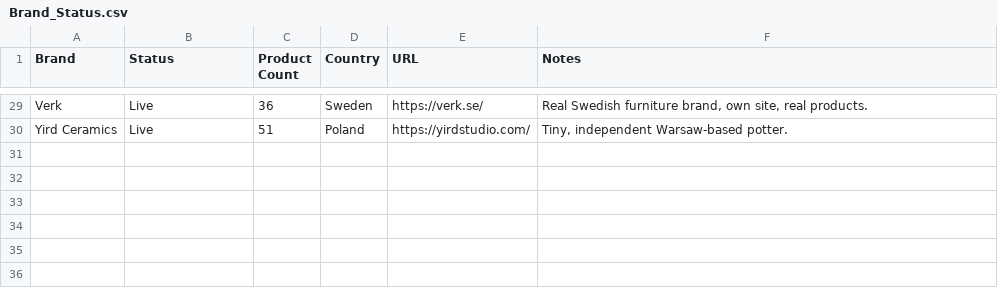
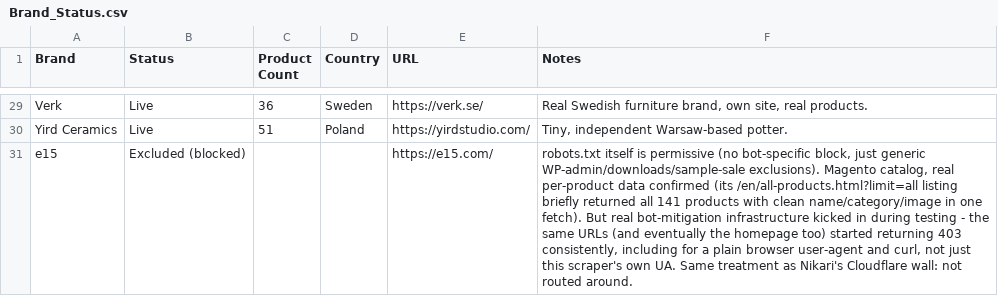
Before and after one commit to bykfyn/Formground, a CSV file: project-docs/Brand_Status.csv, drawn as a sheet; only a part is shown, gaps mark what is left out; the diff names each change by its address in the sheet, - before the commit and + after, or states it on an @@ line.

```diff
--- a/project-docs/Brand_Status.csv
+++ b/project-docs/Brand_Status.csv
+row 31: e15 | Excluded (blocked) |  |  | https://e15.com/ | robots.txt itself is permissive (no bot-specific block, just generic WP-admin/downloads/sample-sale exclusions). Magento catalog, real per-product data confirmed (its /en/all-products.html?limit=all listing briefly returned all 141 products with clean name/category/image in one fetch). But real bot-mitigation infrastructure kicked in during testing - the same URLs (and eventually the homepage too) started returning 403 consistently, including for a plain browser user-agent and curl, not just this scraper's own UA. Same treatment as Nikari's Cloudflare wall: not routed around.
```
Also changed, not shown: 1 other file.
